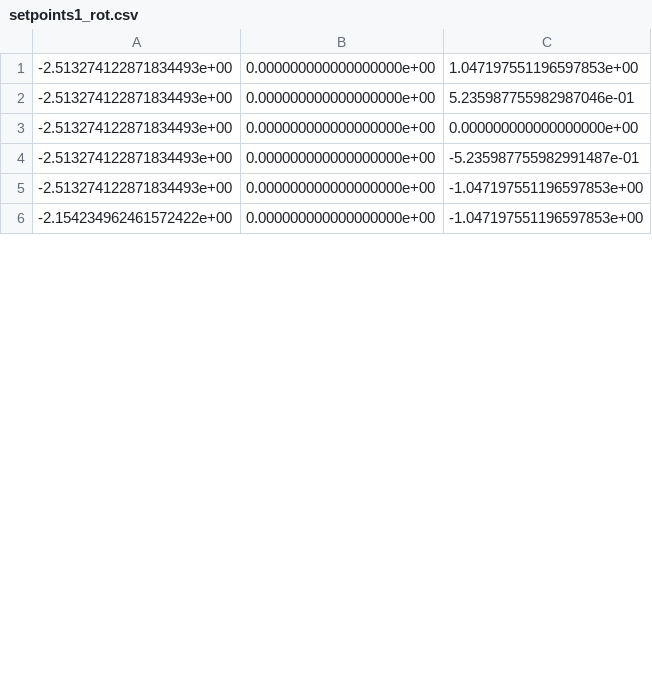
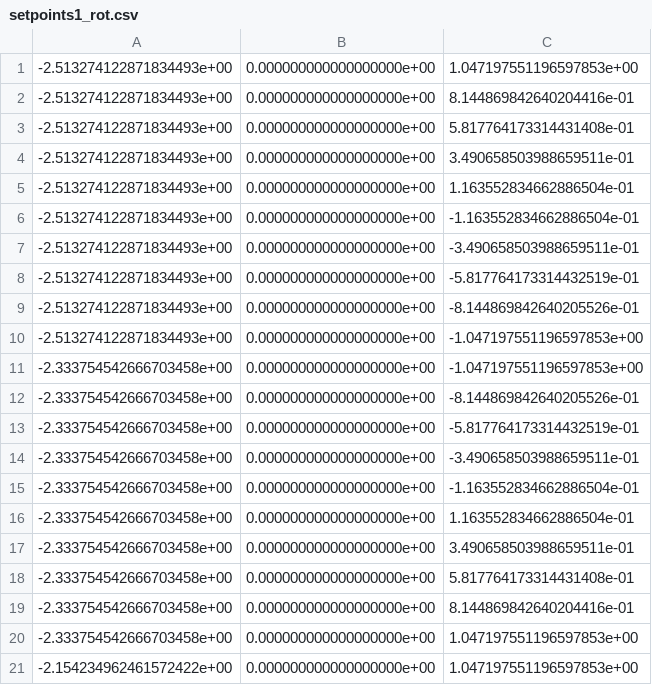
Before and after one commit to NCSU-BAE-ARLab/AgriRoboSim_ROS, a CSV file: benchbot_multi_eef_moveit_configs/setpoints/setpoints1_rot.csv, drawn as a sheet; only a part is shown; the shorter side is filled out with more unchanged rows; the diff covers the shown part only.

```diff
--- a/benchbot_multi_eef_moveit_configs/setpoints/setpoints1_rot.csv
+++ b/benchbot_multi_eef_moveit_configs/setpoints/setpoints1_rot.csv
@@ -1,5 +1,21 @@
 -2.513274122871834493e+00,0.000000000000000000e+00,1.047197551196597853e+00
--2.513274122871834493e+00,0.000000000000000000e+00,5.235987755982987046e-01
--2.513274122871834493e+00,0.000000000000000000e+00,0.000000000000000000e+00
--2.513274122871834493e+00,0.000000000000000000e+00,-5.235987755982991487e-01
+-2.513274122871834493e+00,0.000000000000000000e+00,8.144869842640204416e-01
+-2.513274122871834493e+00,0.000000000000000000e+00,5.817764173314431408e-01
+-2.513274122871834493e+00,0.000000000000000000e+00,3.490658503988659511e-01
+-2.513274122871834493e+00,0.000000000000000000e+00,1.163552834662886504e-01
+-2.513274122871834493e+00,0.000000000000000000e+00,-1.163552834662886504e-01
+-2.513274122871834493e+00,0.000000000000000000e+00,-3.490658503988659511e-01
+-2.513274122871834493e+00,0.000000000000000000e+00,-5.817764173314432519e-01
+-2.513274122871834493e+00,0.000000000000000000e+00,-8.144869842640205526e-01
 -2.513274122871834493e+00,0.000000000000000000e+00,-1.047197551196597853e+00
+-2.333754542666703458e+00,0.000000000000000000e+00,-1.047197551196597853e+00
+-2.333754542666703458e+00,0.000000000000000000e+00,-8.144869842640205526e-01
+-2.333754542666703458e+00,0.000000000000000000e+00,-5.817764173314432519e-01
+-2.333754542666703458e+00,0.000000000000000000e+00,-3.490658503988659511e-01
+-2.333754542666703458e+00,0.000000000000000000e+00,-1.163552834662886504e-01
+-2.333754542666703458e+00,0.000000000000000000e+00,1.163552834662886504e-01
+-2.333754542666703458e+00,0.000000000000000000e+00,3.490658503988659511e-01
+-2.333754542666703458e+00,0.000000000000000000e+00,5.817764173314431408e-01
+-2.333754542666703458e+00,0.000000000000000000e+00,8.144869842640204416e-01
+-2.333754542666703458e+00,0.000000000000000000e+00,1.047197551196597853e+00
+-2.154234962461572422e+00,0.000000000000000000e+00,1.047197551196597853e+00
```
Also changed, not shown: 22 added rows, 8 removed rows and 4 edited cells elsewhere in this file, benchbot_multi_eef_moveit_configs/setpoints/setpoints1_xyz.csv, benchbot_multi_eef_moveit_configs/setpoints/setpoints2_rot.csv, 5 other files.
